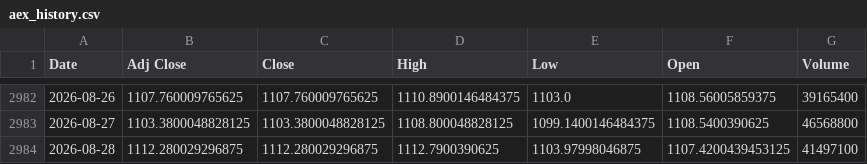
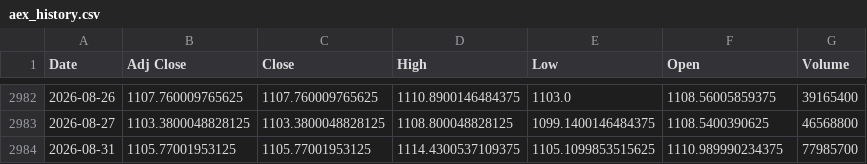
Before and after one commit to AnandSie/optie_dashboard, a CSV file: data/aex_history.csv, drawn as a sheet; only a part is shown, gaps mark what is left out.

```diff
--- a/data/aex_history.csv
+++ b/data/aex_history.csv
@@ -2983,2 +2983,2 @@ Date,Adj Close,Close,High,Low,Open,Volume
 2026-08-27,1103.3800048828125,1103.3800048828125,1108.800048828125,1099.1400146484375,1108.5400390625,46568800
-2026-08-28,1112.280029296875,1112.280029296875,1112.7900390625,1103.97998046875,1107.4200439453125,41497100
+2026-08-31,1105.77001953125,1105.77001953125,1114.4300537109375,1105.1099853515625,1110.989990234375,77985700
```
Also changed, not shown: data/aex_history_detail.csv, 1 other file.
